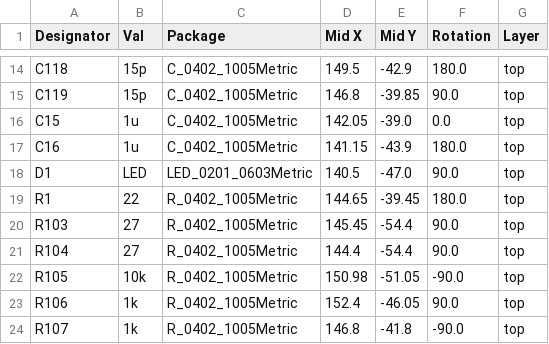
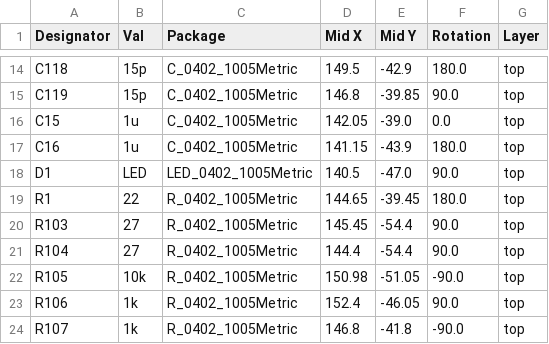
Before and after one commit to jfedor2/hid-remapper, a CSV file: custom-boards/v3/manufacturing/Remapper-v3.1-CPL.csv, drawn as a sheet; only a part is shown, gaps mark what is left out.

```diff
--- a/custom-boards/v3/manufacturing/Remapper-v3.1-CPL.csv
+++ b/custom-boards/v3/manufacturing/Remapper-v3.1-CPL.csv
@@ -17,3 +17,3 @@ C15,1u,C_0402_1005Metric,142.05,-39.0,0.0,top
 C16,1u,C_0402_1005Metric,141.15,-43.9,180.0,top
-D1,LED,LED_0201_0603Metric,140.5,-47.0,90.0,top
+D1,LED,LED_0402_1005Metric,140.5,-47.0,90.0,top
 R1,22,R_0402_1005Metric,144.65,-39.45,180.0,top
```
Also changed, not shown: custom-boards/v3/manufacturing/Remapper-v3.1-BOM.csv, 5 other files.
